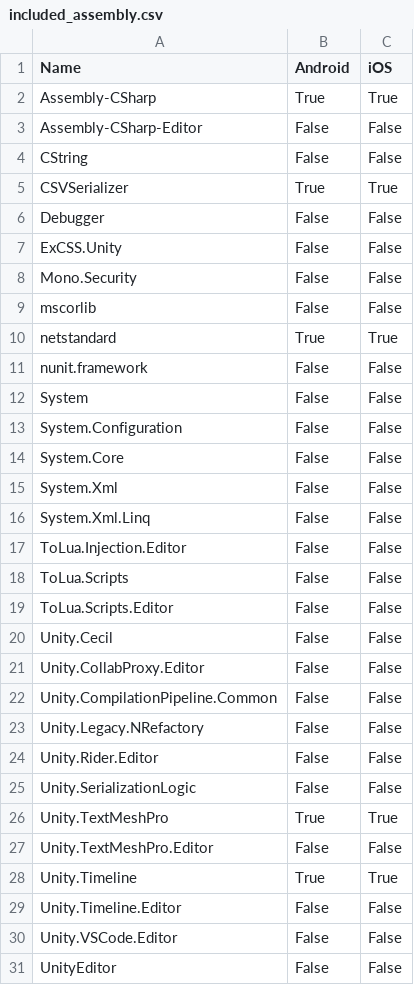
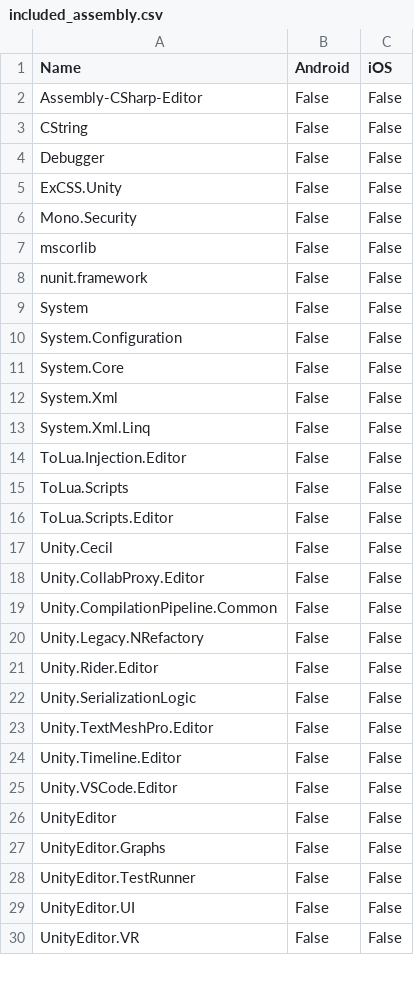
Before and after one commit to zhaoboqiang/tolua, a CSV file: Assets/Editor/included_assembly.csv, drawn as a sheet; only a part is shown; the shorter side is filled out with more unchanged rows; the diff covers the shown part only; the diff names each change by its address in the sheet, - before the commit and + after, or states it on an @@ line.

```diff
--- a/Assets/Editor/included_assembly.csv
+++ b/Assets/Editor/included_assembly.csv
-row 2: Assembly-CSharp | True | True
-row 5: CSVSerializer | True | True
-row 10: netstandard | True | True
-row 26: Unity.TextMeshPro | True | True
-row 28: Unity.Timeline | True | True
```
Also changed, not shown: 60 removed rows elsewhere in this file, 3 other files.
